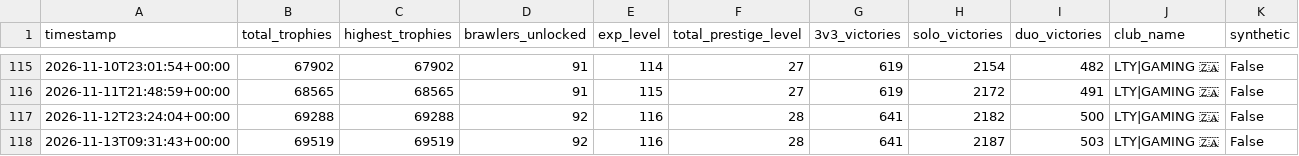
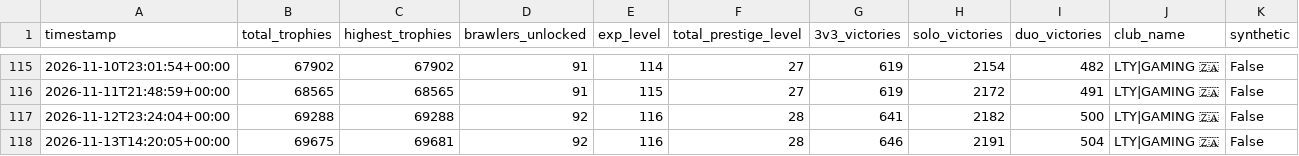
Before and after one commit to DanielCharles11599/Personal-Projects, a CSV file: Brawl Stars Tracker/brawl_history.csv, drawn as a sheet; only a part is shown, gaps mark what is left out.

```diff
--- a/Brawl Stars Tracker/brawl_history.csv
+++ b/Brawl Stars Tracker/brawl_history.csv
@@ -117,2 +117,2 @@ timestamp,total_trophies,highest_trophies,brawlers_unlocked,exp_level,total_pres
 2026-11-12T23:24:04+00:00,69288,69288,92,116,28,641,2182,500,LTY|GAMING 🇿🇦,False
-2026-11-13T09:31:43+00:00,69519,69519,92,116,28,641,2187,503,LTY|GAMING 🇿🇦,False
+2026-11-13T14:20:05+00:00,69675,69681,92,116,28,646,2191,504,LTY|GAMING 🇿🇦,False
```
Also changed, not shown: Brawl Stars Tracker/battle_log.csv, Brawl Stars Tracker/brawler_history.csv, 1 other file.
